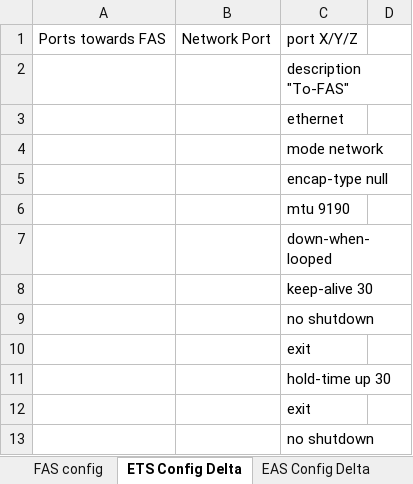
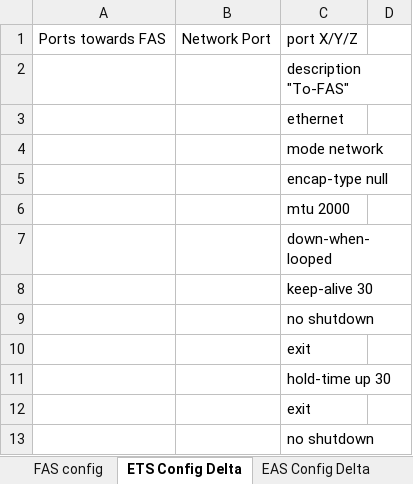
Before and after one commit to rojanshre/Edureka, an Excel workbook: FAS Config HFC WIP.xlsx, sheet ETS Config Delta, drawn as a sheet; only a part is shown; values as stored, in another font and other column widths than the file's, no borders; the diff names each change by its address in the sheet, - before the commit and + after, or states it on an @@ line.

Commit message:
mtu changed

```diff
--- a/FAS Config HFC WIP.xlsx (sheet ETS Config Delta)
+++ b/FAS Config HFC WIP.xlsx (sheet ETS Config Delta)
-C6: mtu 9190
+C6: mtu 2000
```
